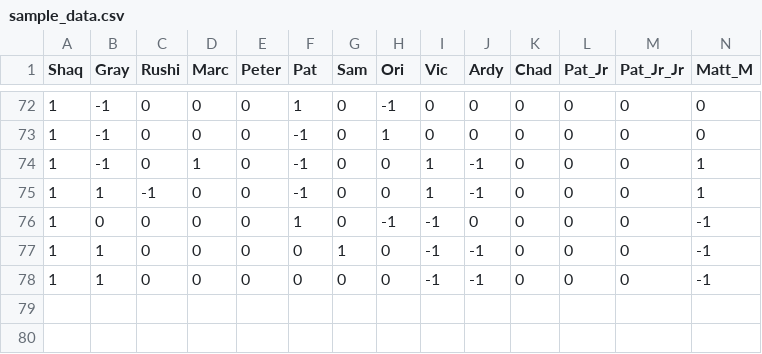
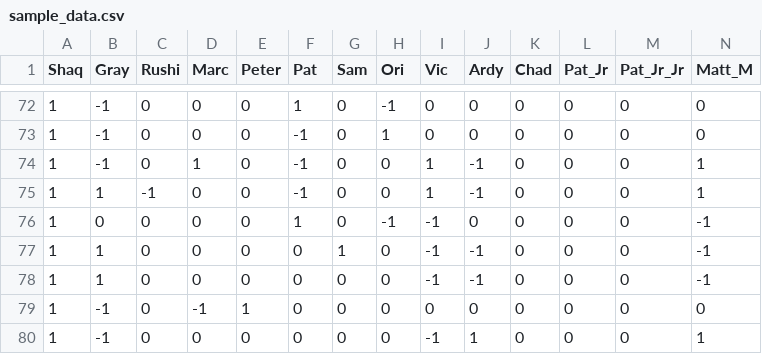
Before and after one commit to asontakke2/aoe_rankings, a CSV file: sample_data.csv, drawn as a sheet; only a part is shown, gaps mark what is left out; rows hold the shown columns only; the diff names each change by its address in the sheet, - before the commit and + after, or states it on an @@ line.

Commit message:
Updated data

```diff
--- a/sample_data.csv
+++ b/sample_data.csv
+row 79: 1 | -1 | 0 | -1 | 1 | 0 | 0 | 0 | 0 | 0 | 0 | 0 | 0 | 0
+row 80: 1 | -1 | 0 | 0 | 0 | 0 | 0 | 0 | -1 | 1 | 0 | 0 | 0 | 1
```
